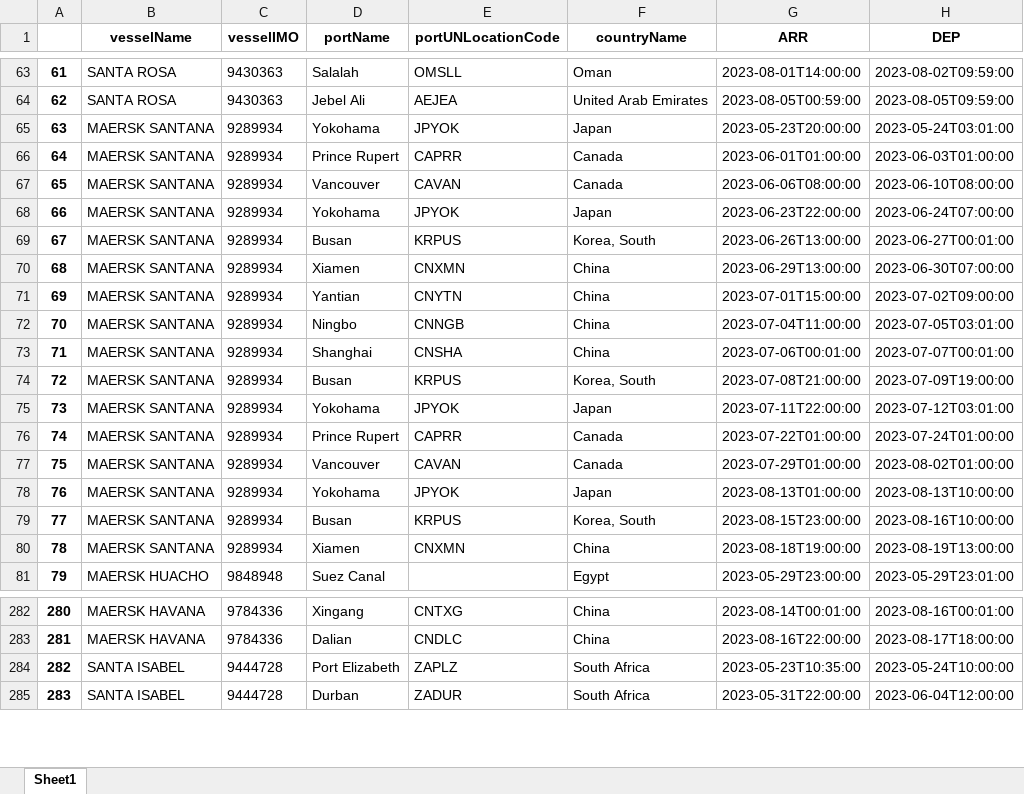
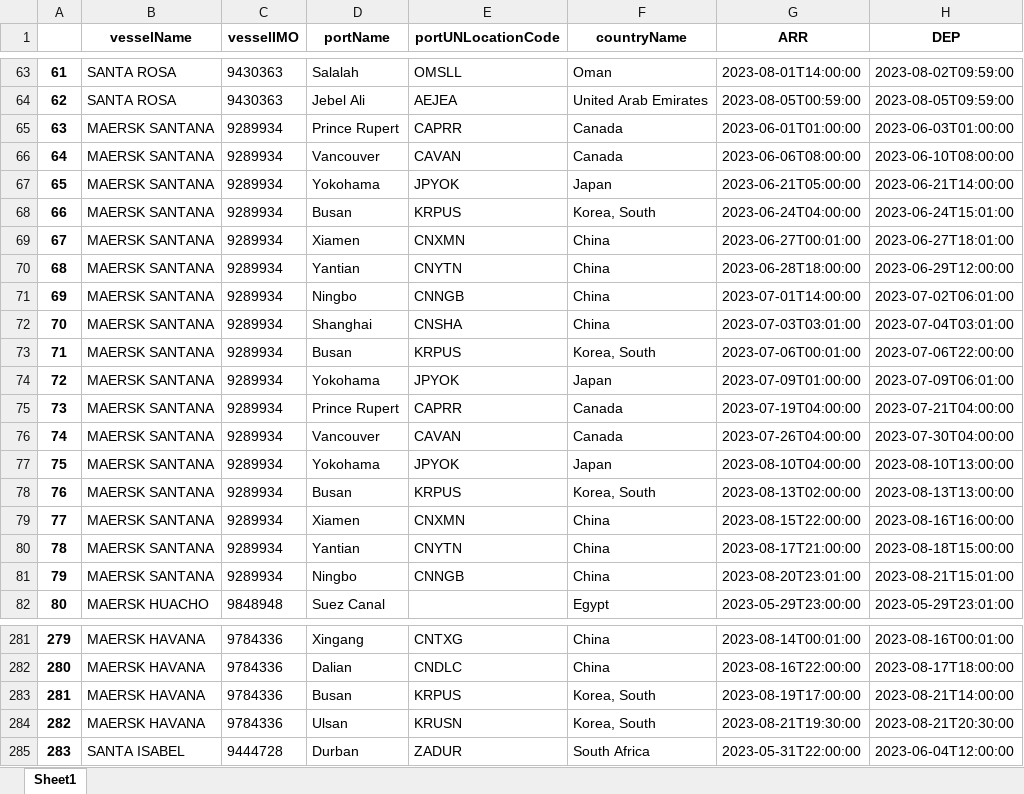
Before and after one commit to Oeyaas/VesselTimeline, an Excel workbook: data.xlsx, sheet Sheet1, drawn as a sheet; only a part is shown, gaps mark what is left out; values as stored, in another font and other column widths than the file's, no borders; removed rows and columns are numbered as before the commit, all else as after; the diff covers the shown part only; the diff names each change by its address in the sheet, - before the commit and + after, or states it on an @@ line.

Commit message:
Update data.xlsx

```diff
--- a/data.xlsx (sheet Sheet1)
+++ b/data.xlsx (sheet Sheet1)
@@ column A renumbered between rows 36 and 373 @@
-row 65: 63 | MAERSK SANTANA | 9289934 | Yokohama | JPYOK | Japan | 2023-05-23T20:00:00 | 2023-05-24T03:01:00
-G67 (ARR): 2023-06-23T22:00:00
+G67 (ARR): 2023-06-21T05:00:00
-H67 (DEP): 2023-06-24T07:00:00
+H67 (DEP): 2023-06-21T14:00:00
-G68 (ARR): 2023-06-26T13:00:00
+G68 (ARR): 2023-06-24T04:00:00
-H68 (DEP): 2023-06-27T00:01:00
+H68 (DEP): 2023-06-24T15:01:00
-G69 (ARR): 2023-06-29T13:00:00
+G69 (ARR): 2023-06-27T00:01:00
-H69 (DEP): 2023-06-30T07:00:00
+H69 (DEP): 2023-06-27T18:01:00
-G70 (ARR): 2023-07-01T15:00:00
+G70 (ARR): 2023-06-28T18:00:00
-H70 (DEP): 2023-07-02T09:00:00
+H70 (DEP): 2023-06-29T12:00:00
-G71 (ARR): 2023-07-04T11:00:00
+G71 (ARR): 2023-07-01T14:00:00
-H71 (DEP): 2023-07-05T03:01:00
+H71 (DEP): 2023-07-02T06:01:00
-G72 (ARR): 2023-07-06T00:01:00
+G72 (ARR): 2023-07-03T03:01:00
-H72 (DEP): 2023-07-07T00:01:00
+H72 (DEP): 2023-07-04T03:01:00
-G73 (ARR): 2023-07-08T21:00:00
+G73 (ARR): 2023-07-06T00:01:00
-H73 (DEP): 2023-07-09T19:00:00
+H73 (DEP): 2023-07-06T22:00:00
-G74 (ARR): 2023-07-11T22:00:00
+G74 (ARR): 2023-07-09T01:00:00
-H74 (DEP): 2023-07-12T03:01:00
+H74 (DEP): 2023-07-09T06:01:00
-G75 (ARR): 2023-07-22T01:00:00
+G75 (ARR): 2023-07-19T04:00:00
-H75 (DEP): 2023-07-24T01:00:00
+H75 (DEP): 2023-07-21T04:00:00
-G76 (ARR): 2023-07-29T01:00:00
+G76 (ARR): 2023-07-26T04:00:00
-H76 (DEP): 2023-08-02T01:00:00
+H76 (DEP): 2023-07-30T04:00:00
-G77 (ARR): 2023-08-13T01:00:00
+G77 (ARR): 2023-08-10T04:00:00
-H77 (DEP): 2023-08-13T10:00:00
+H77 (DEP): 2023-08-10T13:00:00
-G78 (ARR): 2023-08-15T23:00:00
+G78 (ARR): 2023-08-13T02:00:00
-H78 (DEP): 2023-08-16T10:00:00
+H78 (DEP): 2023-08-13T13:00:00
-G79 (ARR): 2023-08-18T19:00:00
+G79 (ARR): 2023-08-15T22:00:00
-H79 (DEP): 2023-08-19T13:00:00
+H79 (DEP): 2023-08-16T16:00:00
+row 80: 78 | MAERSK SANTANA | 9289934 | Yantian | CNYTN | China | 2023-08-17T21:00:00 | 2023-08-18T15:00:00
+row 81: 79 | MAERSK SANTANA | 9289934 | Ningbo | CNNGB | China | 2023-08-20T23:01:00 | 2023-08-21T15:01:00
-row 284: 282 | SANTA ISABEL | 9444728 | Port Elizabeth | ZAPLZ | South Africa | 2023-05-23T10:35:00 | 2023-05-24T10:00:00
+row 283: 281 | MAERSK HAVANA | 9784336 | Busan | KRPUS | Korea, South | 2023-08-19T17:00:00 | 2023-08-21T14:00:00
+row 284: 282 | MAERSK HAVANA | 9784336 | Ulsan | KRUSN | Korea, South | 2023-08-21T19:30:00 | 2023-08-21T20:30:00
```
Also changed, not shown: 2 added rows, 5 removed rows and 35 edited cells elsewhere in this sheet.
